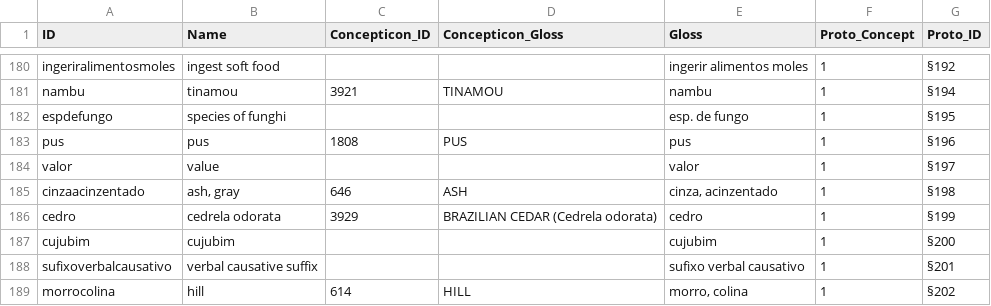
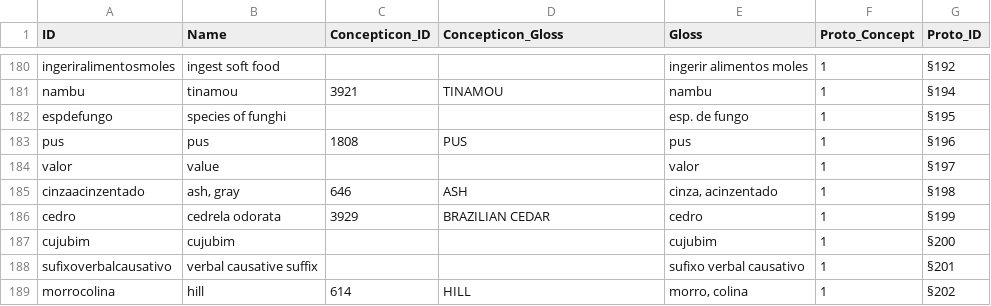
Before and after one commit to pano-takanan-history/oliveiraprotopanoan, a CSV file: cldf/parameters.csv, drawn as a sheet; only a part is shown, gaps mark what is left out.

Commit message:
update concepts

```diff
--- a/cldf/parameters.csv
+++ b/cldf/parameters.csv
@@ -185,3 +185,3 @@ valor,value,,,valor,1,§197
 cinzaacinzentado,"ash, gray",646,ASH,"cinza, acinzentado",1,§198
-cedro,cedrela odorata,3929,BRAZILIAN CEDAR (Cedrela odorata),cedro,1,§199
+cedro,cedrela odorata,3929,BRAZILIAN CEDAR,cedro,1,§199
 cujubim,cujubim,,,cujubim,1,§200
```
Also changed, not shown: etc/proto_concepts.tsv, 7 other files.
